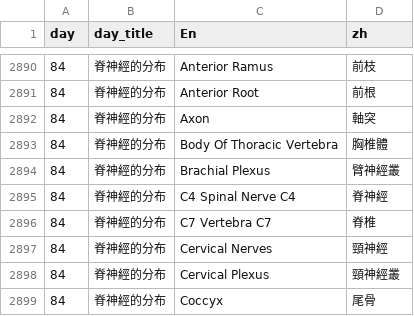
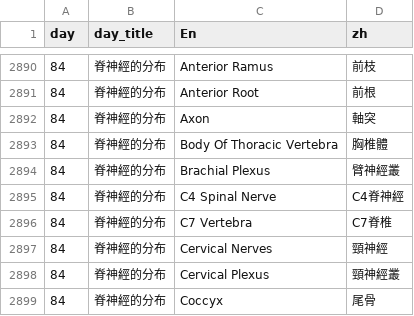
Before and after one commit to www91temp-tech/www91temp-tech.github.io, a CSV file: Anatomy_words/anatomy_words.csv, drawn as a sheet; only a part is shown, gaps mark what is left out; the diff covers the shown part only.

Commit message:
Add files via upload

```diff
--- a/Anatomy_words/anatomy_words.csv
+++ b/Anatomy_words/anatomy_words.csv
@@ -2894,4 +2894,4 @@ day,day_title,En,zh
 84,脊神經的分布,Brachial Plexus,臂神經叢
-84,脊神經的分布,C4 Spinal Nerve C4,脊神經
-84,脊神經的分布,C7 Vertebra C7,脊椎
+84,脊神經的分布,C4 Spinal Nerve,C4脊神經
+84,脊神經的分布,C7 Vertebra,C7脊椎
 84,脊神經的分布,Cervical Nerves,頸神經
```
Also changed, not shown: 7 edited cells elsewhere in this file.
